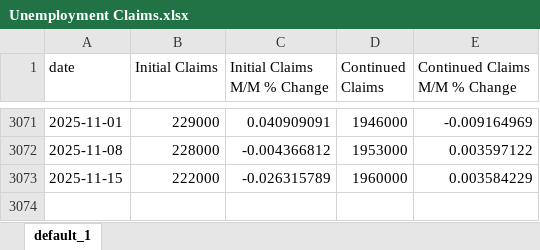
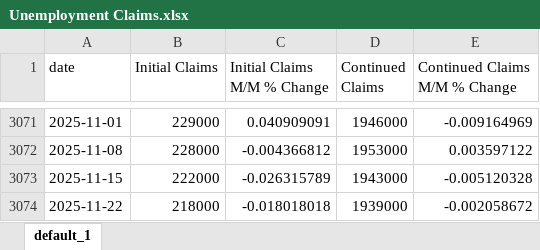
Before and after one commit to PAndrewTurner/US-Economic-Data, an Excel workbook: Unemployment Claims.xlsx, sheet default_1, drawn as a sheet; only a part is shown, gaps mark what is left out; values as stored, in another font and other column widths than the file's, no borders; the diff names each change by its address in the sheet, - before the commit and + after, or states it on an @@ line.

```diff
--- a/Unemployment Claims.xlsx (sheet default_1)
+++ b/Unemployment Claims.xlsx (sheet default_1)
-D3073 (Continued Claims): 1960000
+D3073 (Continued Claims): 1943000
-E3073 (Continued Claims M/M % Change): 0.003584229
+E3073 (Continued Claims M/M % Change): -0.005120328
+row 3074: 2025-11-22 | 218000 | -0.018018018 | 1939000 | -0.002058672
```
Also changed, not shown: Home Prices.xlsx, Monthly Economic Data.xlsx, 2 other files.
